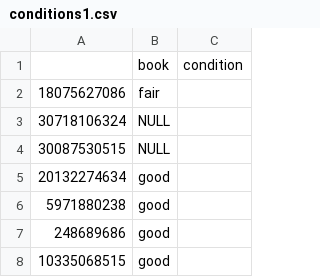
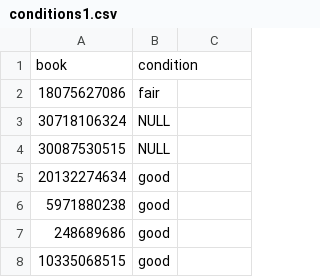
Before and after one commit to Rotheron/CS5300-Semester-Poject, a CSV file: Clean_Data/conditions1.csv, drawn as a sheet; only a part is shown.

```diff
--- a/Clean_Data/conditions1.csv
+++ b/Clean_Data/conditions1.csv
@@ -1,2 +1,2 @@
-,book,condition
+book,condition
 18075627086,fair
```
Also changed, not shown: Clean_Data/isbn10.csv, Clean_Data/jacketConditions1.csv, 4 other files.
